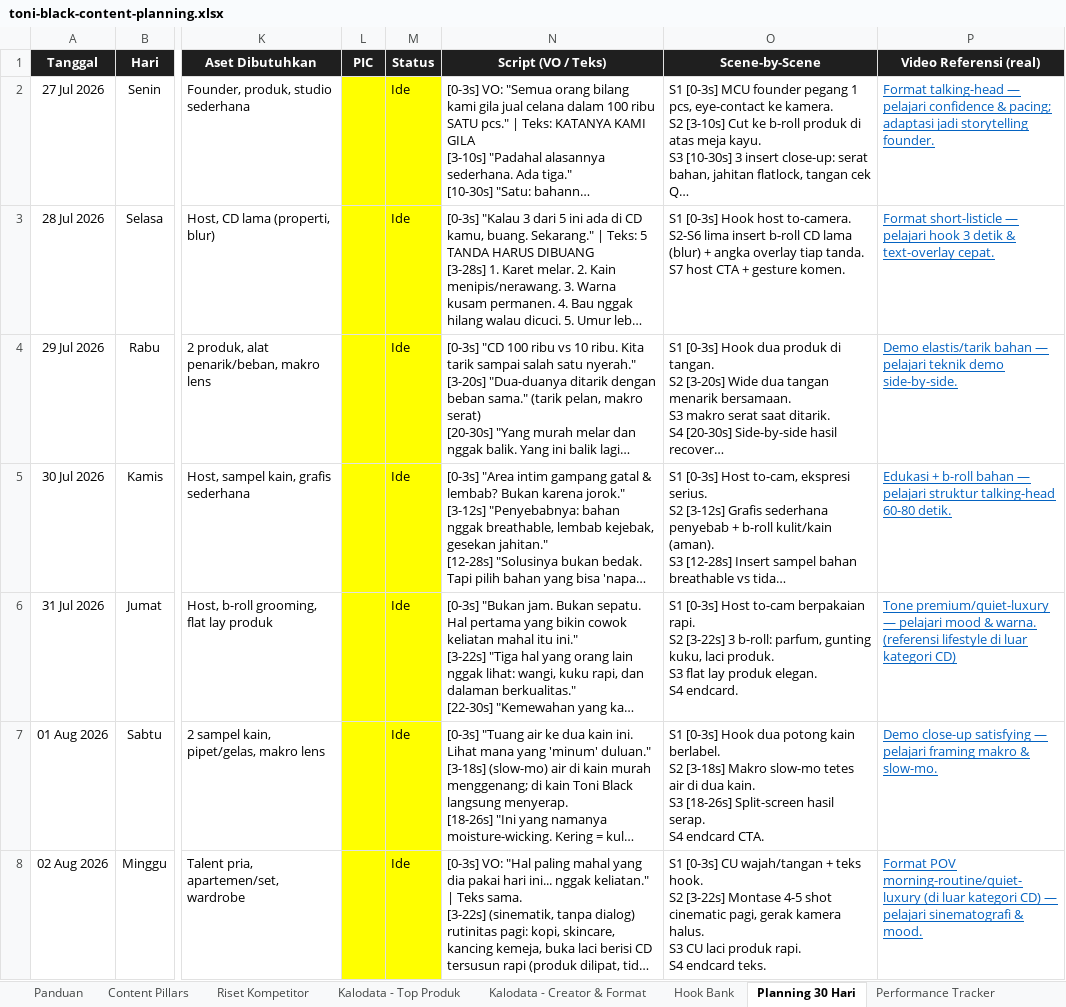
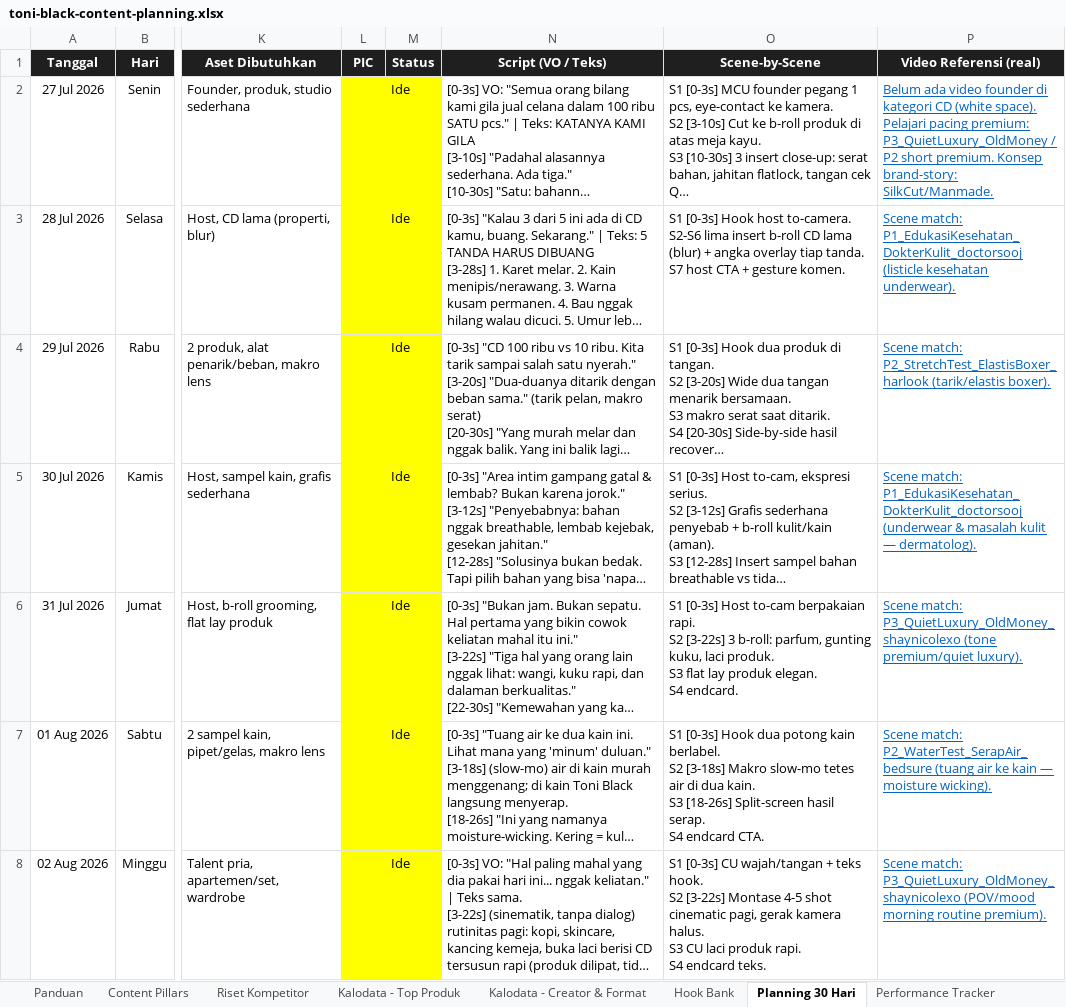
Before and after one commit to aslihabnuri/Dom-Manipulation, an Excel workbook: toni-black/toni-black-content-planning.xlsx, sheet Planning 30 Hari, drawn as a sheet; only a part is shown, gaps mark what is left out; long unchanged cells end in …; values as stored, in another font and other column widths than the file's, no borders; the diff covers the shown part only; the diff names each change by its address in the sheet, - before the commit and + after, or states it on an @@ line.

```diff
--- a/toni-black/toni-black-content-planning.xlsx (sheet Planning 30 Hari)
+++ b/toni-black/toni-black-content-planning.xlsx (sheet Planning 30 Hari)
-P2 (Video Referensi (real)): Format talking-head — pelajari confidence & pacing; adaptasi jadi storytelling founder.
+P2 (Video Referensi (real)): Belum ada video founder di kategori CD (white space). Pelajari pacing premium: P3_QuietLuxury_OldMoney / P2 short premium. Konsep brand-story: SilkCut/Manmade.
-P3 (Video Referensi (real)): Format short-listicle — pelajari hook 3 detik & text-overlay cepat.
+P3 (Video Referensi (real)): Scene match: P1_EdukasiKesehatan_DokterKulit_doctorsooj (listicle kesehatan underwear).
-P4 (Video Referensi (real)): Demo elastis/tarik bahan — pelajari teknik demo side-by-side.
+P4 (Video Referensi (real)): Scene match: P2_StretchTest_ElastisBoxer_harlook (tarik/elastis boxer).
-P5 (Video Referensi (real)): Edukasi + b-roll bahan — pelajari struktur talking-head 60-80 detik.
+P5 (Video Referensi (real)): Scene match: P1_EdukasiKesehatan_DokterKulit_doctorsooj (underwear & masalah kulit — dermatolog).
-P6 (Video Referensi (real)): Tone premium/quiet-luxury — pelajari mood & warna. (referensi lifestyle di luar kategori CD)
+P6 (Video Referensi (real)): Scene match: P3_QuietLuxury_OldMoney_shaynicolexo (tone premium/quiet luxury).
-P7 (Video Referensi (real)): Demo close-up satisfying — pelajari framing makro & slow-mo.
+P7 (Video Referensi (real)): Scene match: P2_WaterTest_SerapAir_bedsure (tuang air ke kain — moisture wicking).
-P8 (Video Referensi (real)): Format POV morning-routine/quiet-luxury (di luar kategori CD) — pelajari sinematografi & mood.
+P8 (Video Referensi (real)): Scene match: P3_QuietLuxury_OldMoney_shaynicolexo (POV/mood morning routine premium).
```
Also changed, not shown: 31 edited cells elsewhere in this sheet, 1 other file.
